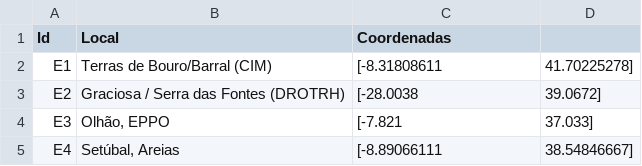
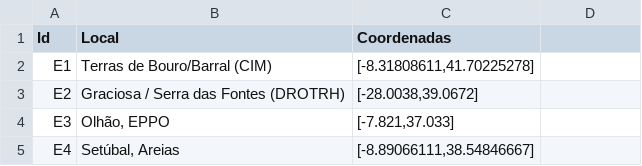
Before and after one commit to bernam07/ProjetoPL, a CSV file: examples/estacoes.csv, drawn as a sheet.

```diff
--- a/examples/estacoes.csv
+++ b/examples/estacoes.csv
@@ -1,5 +1,5 @@
 Id,Local,Coordenadas
-E1,Terras de Bouro/Barral (CIM),[-8.31808611,41.70225278]
-E2,Graciosa / Serra das Fontes (DROTRH),[-28.0038,39.0672]
-E3,"Olhão, EPPO",[-7.821,37.033]
-E4,"Setúbal, Areias",[-8.89066111,38.54846667]
+E1,Terras de Bouro/Barral (CIM),"[-8.31808611,41.70225278]"
+E2,Graciosa / Serra das Fontes (DROTRH),"[-28.0038,39.0672]"
+E3,"Olhão, EPPO","[-7.821,37.033]"
+E4,"Setúbal, Areias","[-8.89066111,38.54846667]"
```
Also changed, not shown: 6 other files.
